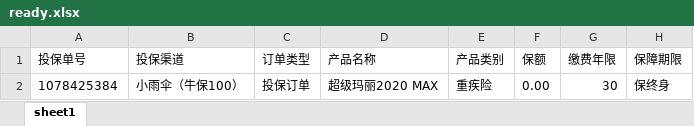
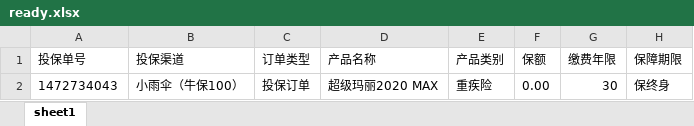
Before and after one commit to TestOpsFeng/my_api_test, an Excel workbook: src/main/resources/excel/ready.xlsx, sheet sheet1, drawn as a sheet; only a part is shown; values as stored, in another font and other column widths than the file's, no borders; the diff names each change by its address in the sheet, - before the commit and + after, or states it on an @@ line.

```diff
--- a/src/main/resources/excel/ready.xlsx (sheet sheet1)
+++ b/src/main/resources/excel/ready.xlsx (sheet sheet1)
-A2 (投保单号): 1078425384
+A2 (投保单号): 1472734043
```
Also changed, not shown: src/main/resources/excel/temp.xlsx, 12 other files.
